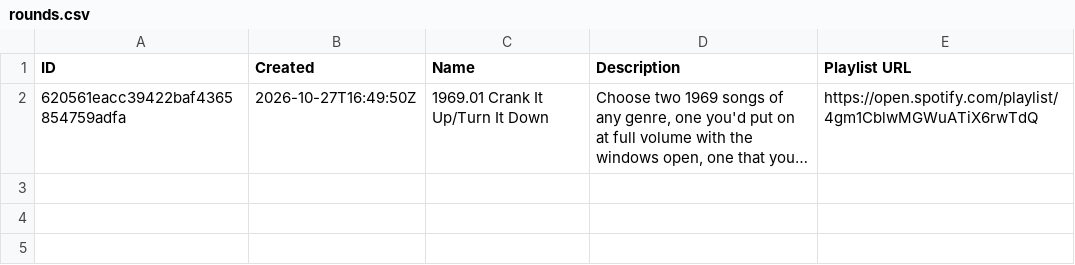
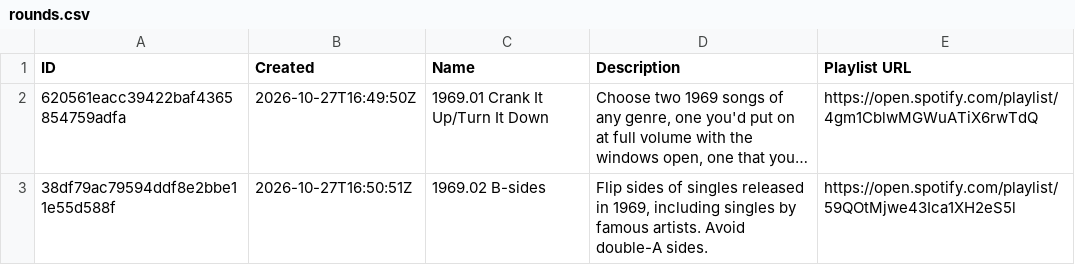
Before and after one commit to mottstudios/ml, a CSV file: digging-into-1969/data/rounds.csv, drawn as a sheet; long unchanged cells end in …; the diff names each change by its address in the sheet, - before the commit and + after, or states it on an @@ line.

```diff
--- a/digging-into-1969/data/rounds.csv
+++ b/digging-into-1969/data/rounds.csv
+row 3: 38df79ac79594ddf8e2bbe11e55d588f | 2026-10-27T16:50:51Z | 1969.02 B-sides | Flip sides of singles released in 1969, including singles by famous artists. Avoid double-A sides. | https://open.spotify.com/playlist/59QOtMjwe43Ica1XH2eS5l
```
Also changed, not shown: digging-into-1969/playlist.csv, 2 other files.
